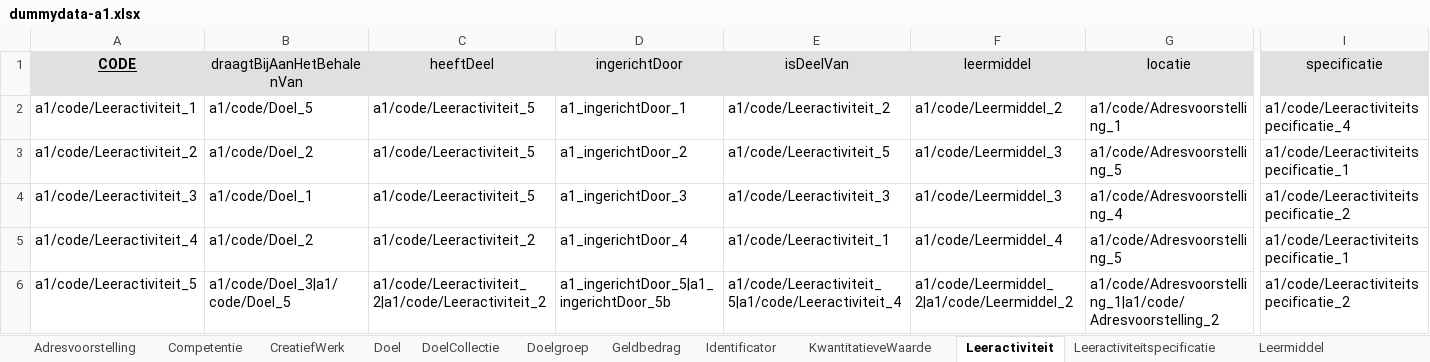
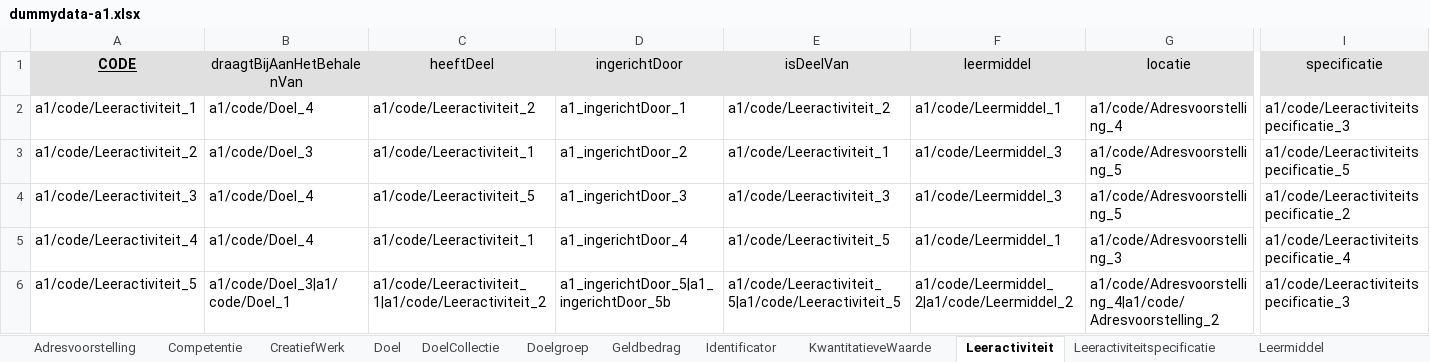
Before and after one commit to RMLio/implementation-process-pipeline, an Excel workbook: example-data/dummydata-a1.xlsx, sheet Leeractiviteit, drawn as a sheet; only a part is shown, gaps mark what is left out; values as stored, in another font and other column widths than the file's, no borders; the diff names each change by its address in the sheet, - before the commit and + after, or states it on an @@ line.

```diff
--- a/example-data/dummydata-a1.xlsx (sheet Leeractiviteit)
+++ b/example-data/dummydata-a1.xlsx (sheet Leeractiviteit)
-B2 (draagtBijAanHetBehalenVan): a1/code/Doel_5
+B2 (draagtBijAanHetBehalenVan): a1/code/Doel_4
-C2 (heeftDeel): a1/code/Leeractiviteit_5
+C2 (heeftDeel): a1/code/Leeractiviteit_2
-F2 (leermiddel): a1/code/Leermiddel_2
+F2 (leermiddel): a1/code/Leermiddel_1
-G2 (locatie): a1/code/Adresvoorstelling_1
+G2 (locatie): a1/code/Adresvoorstelling_4
-I2 (specificatie): a1/code/Leeractiviteitspecificatie_4
+I2 (specificatie): a1/code/Leeractiviteitspecificatie_3
-B3 (draagtBijAanHetBehalenVan): a1/code/Doel_2
+B3 (draagtBijAanHetBehalenVan): a1/code/Doel_3
-C3 (heeftDeel): a1/code/Leeractiviteit_5
+C3 (heeftDeel): a1/code/Leeractiviteit_1
-E3 (isDeelVan): a1/code/Leeractiviteit_5
+E3 (isDeelVan): a1/code/Leeractiviteit_1
-I3 (specificatie): a1/code/Leeractiviteitspecificatie_1
+I3 (specificatie): a1/code/Leeractiviteitspecificatie_5
-B4 (draagtBijAanHetBehalenVan): a1/code/Doel_1
+B4 (draagtBijAanHetBehalenVan): a1/code/Doel_4
-G4 (locatie): a1/code/Adresvoorstelling_4
+G4 (locatie): a1/code/Adresvoorstelling_5
-B5 (draagtBijAanHetBehalenVan): a1/code/Doel_2
+B5 (draagtBijAanHetBehalenVan): a1/code/Doel_4
-C5 (heeftDeel): a1/code/Leeractiviteit_2
+C5 (heeftDeel): a1/code/Leeractiviteit_1
-E5 (isDeelVan): a1/code/Leeractiviteit_1
+E5 (isDeelVan): a1/code/Leeractiviteit_5
-F5 (leermiddel): a1/code/Leermiddel_4
+F5 (leermiddel): a1/code/Leermiddel_1
-G5 (locatie): a1/code/Adresvoorstelling_5
+G5 (locatie): a1/code/Adresvoorstelling_3
-I5 (specificatie): a1/code/Leeractiviteitspecificatie_1
+I5 (specificatie): a1/code/Leeractiviteitspecificatie_4
-B6 (draagtBijAanHetBehalenVan): a1/code/Doel_3|a1/code/Doel_5
+B6 (draagtBijAanHetBehalenVan): a1/code/Doel_3|a1/code/Doel_1
-C6 (heeftDeel): a1/code/Leeractiviteit_2|a1/code/Leeractiviteit_2
+C6 (heeftDeel): a1/code/Leeractiviteit_1|a1/code/Leeractiviteit_2
-E6 (isDeelVan): a1/code/Leeractiviteit_5|a1/code/Leeractiviteit_4
+E6 (isDeelVan): a1/code/Leeractiviteit_5|a1/code/Leeractiviteit_5
-G6 (locatie): a1/code/Adresvoorstelling_1|a1/code/Adresvoorstelling_2
+G6 (locatie): a1/code/Adresvoorstelling_4|a1/code/Adresvoorstelling_2
-I6 (specificatie): a1/code/Leeractiviteitspecificatie_2
+I6 (specificatie): a1/code/Leeractiviteitspecificatie_3
```
Also changed, not shown: sheet Doel, sheet Leeractiviteitspecificatie, sheet Openingsurenspecificatie, sheet Leermiddel, sheet CreatiefWerk, sheet LeermiddelElement, 2 more sheets, example-data/dummydata-a2.xlsx, template.xlsx.
